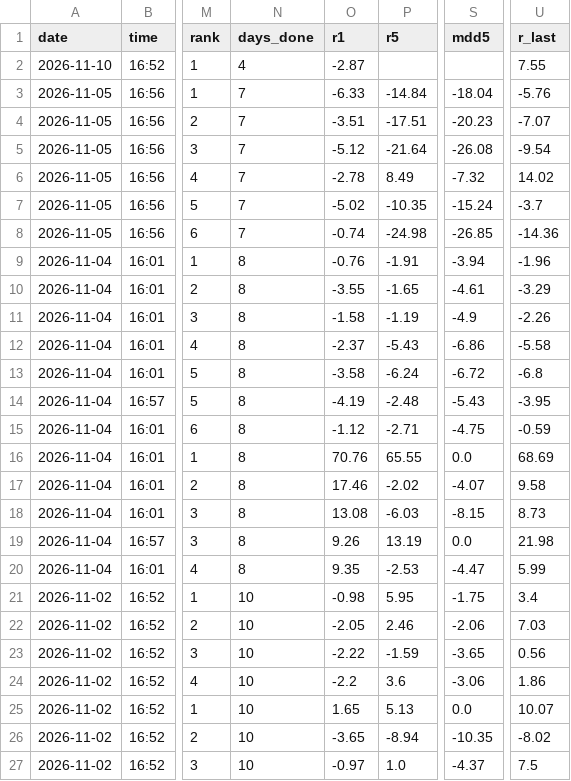
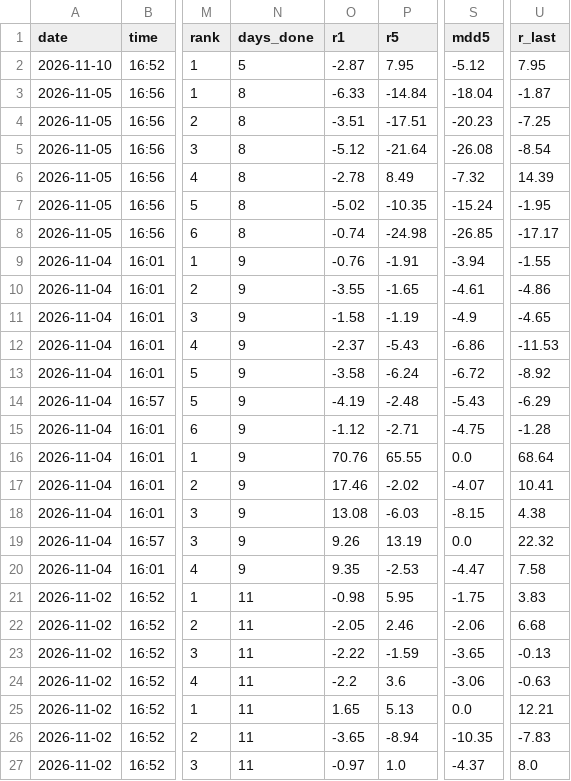
Before and after one commit to Joesung0719/pro-terminal, a CSV file: tracking/us_push_perf.csv, drawn as a sheet; only a part is shown, gaps mark what is left out; the diff names each change by its address in the sheet, - before the commit and + after, or states it on an @@ line.

```diff
--- a/tracking/us_push_perf.csv
+++ b/tracking/us_push_perf.csv
-N2 (days_done): 4
+N2 (days_done): 5
-P2 (r5): (empty)
+P2 (r5): 7.95
-S2 (mdd5): (empty)
+S2 (mdd5): -5.12
-U2 (r_last): 7.55
+U2 (r_last): 7.95
-N3:N8 (days_done): 7
+N3:N8 (days_done): 8
-U3 (r_last): -5.76
+U3 (r_last): -1.87
-U4 (r_last): -7.07
+U4 (r_last): -7.25
-U5 (r_last): -9.54
+U5 (r_last): -8.54
-U6 (r_last): 14.02
+U6 (r_last): 14.39
-U7 (r_last): -3.7
+U7 (r_last): -1.95
-U8 (r_last): -14.36
+U8 (r_last): -17.17
-N9:N20 (days_done): 8
+N9:N20 (days_done): 9
-U9 (r_last): -1.96
+U9 (r_last): -1.55
-U10 (r_last): -3.29
+U10 (r_last): -4.86
-U11 (r_last): -2.26
+U11 (r_last): -4.65
-U12 (r_last): -5.58
+U12 (r_last): -11.53
-U13 (r_last): -6.8
+U13 (r_last): -8.92
-U14 (r_last): -3.95
+U14 (r_last): -6.29
-U15 (r_last): -0.59
+U15 (r_last): -1.28
-U16 (r_last): 68.69
+U16 (r_last): 68.64
-U17 (r_last): 9.58
+U17 (r_last): 10.41
-U18 (r_last): 8.73
+U18 (r_last): 4.38
-U19 (r_last): 21.98
+U19 (r_last): 22.32
-U20 (r_last): 5.99
+U20 (r_last): 7.58
-N21:N27 (days_done): 10
+N21:N27 (days_done): 11
-U21 (r_last): 3.4
+U21 (r_last): 3.83
-U22 (r_last): 7.03
+U22 (r_last): 6.68
-U23 (r_last): 0.56
+U23 (r_last): -0.13
-U24 (r_last): 1.86
+U24 (r_last): -0.63
-U25 (r_last): 10.07
+U25 (r_last): 12.21
-U26 (r_last): -8.02
+U26 (r_last): -7.83
-U27 (r_last): 7.5
+U27 (r_last): 8.0
```
Also changed, not shown: 1 other file.
